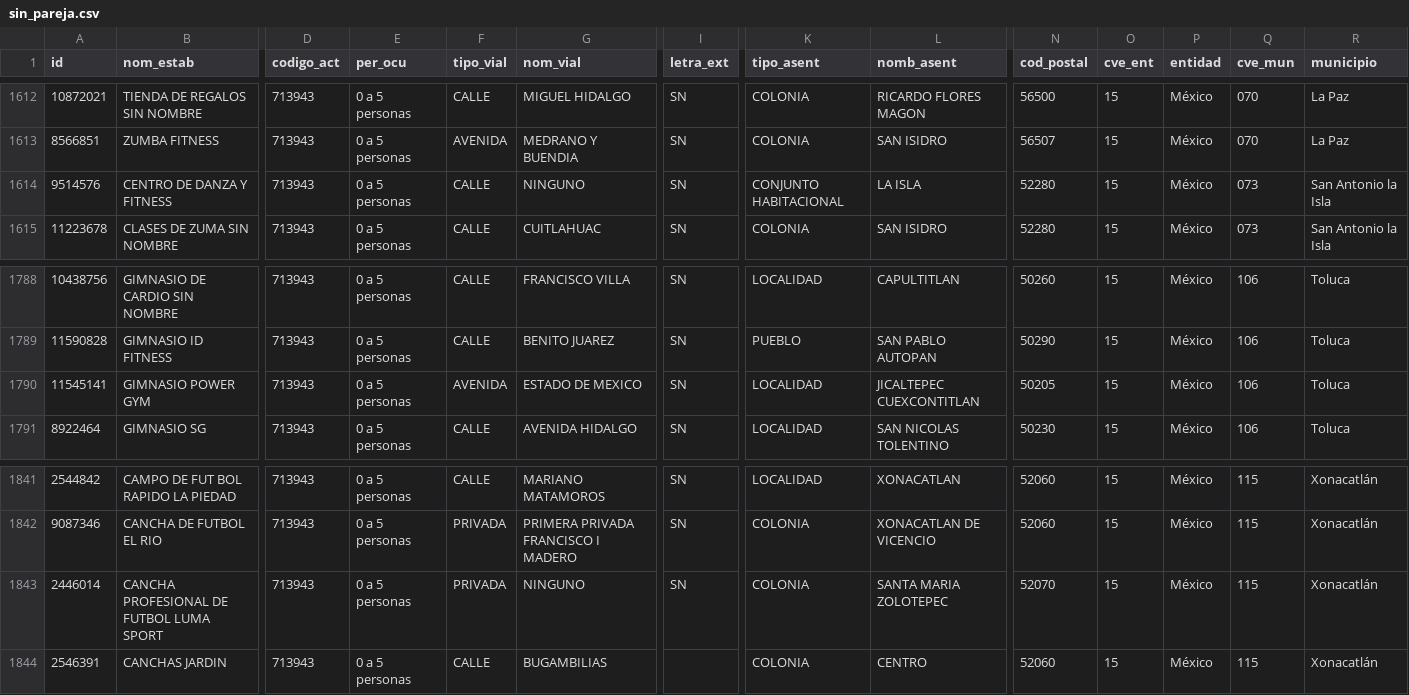
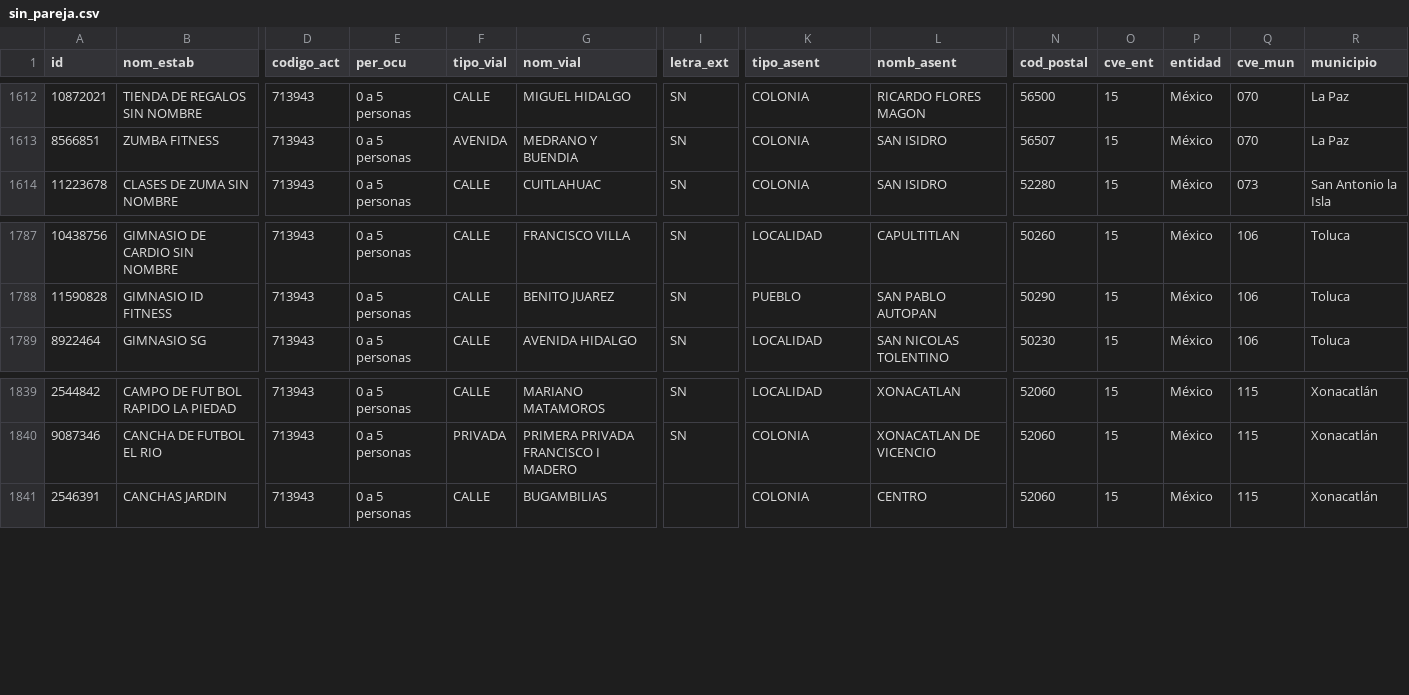
Before and after one commit to moikirsch/gyms52-d, a CSV file: data/denue/sin_pareja.csv, drawn as a sheet; only a part is shown, gaps mark what is left out; rows hold the shown columns only; the diff names each change by its address in the sheet, - before the commit and + after, or states it on an @@ line.

```diff
--- a/data/denue/sin_pareja.csv
+++ b/data/denue/sin_pareja.csv
-row 1614: 9514576 | CENTRO DE DANZA Y FITNESS | 713943 | 0 a 5 personas | CALLE | NINGUNO | SN | CONJUNTO HABITACIONAL | LA ISLA | 52280 | 15 | México | 073 | San Antonio la Isla
-row 1790: 11545141 | GIMNASIO POWER GYM | 713943 | 0 a 5 personas | AVENIDA | ESTADO DE MEXICO | SN | LOCALIDAD | JICALTEPEC CUEXCONTITLAN | 50205 | 15 | México | 106 | Toluca
-row 1843: 2446014 | CANCHA PROFESIONAL DE FUTBOL LUMA SPORT | 713943 | 0 a 5 personas | PRIVADA | NINGUNO | SN | COLONIA | SANTA MARIA ZOLOTEPEC | 52070 | 15 | México | 115 | Xonacatlán
```
Also changed, not shown: 18 other files.
